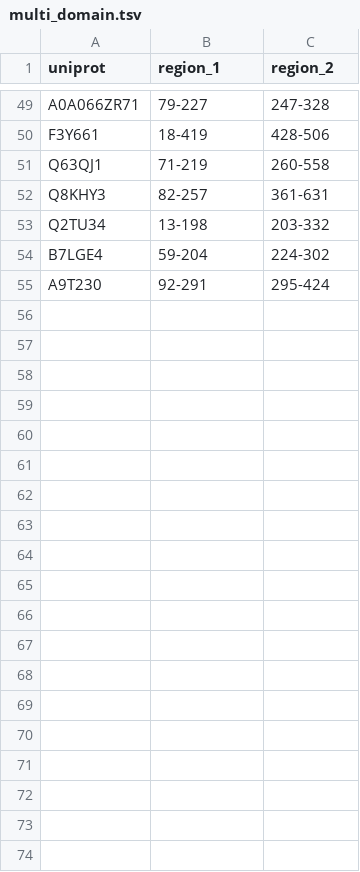
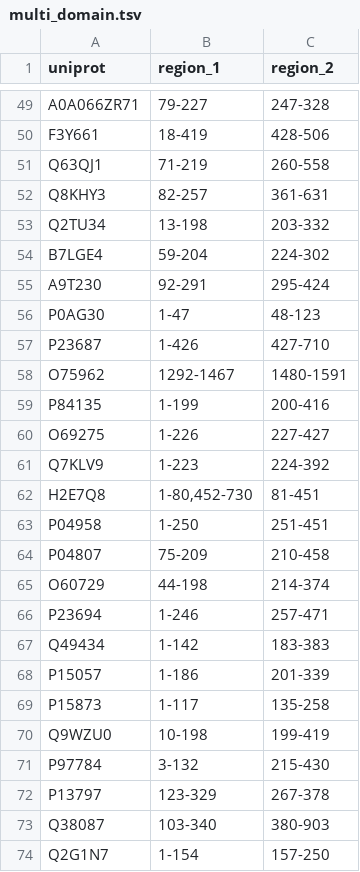
Before and after one commit to jpigles/alphafold-rmsd, a TSV file: project_pipeline/data/multi_domain.tsv, drawn as a sheet; only a part is shown, gaps mark what is left out; the diff covers the shown part only.

```diff
--- a/project_pipeline/data/multi_domain.tsv
+++ b/project_pipeline/data/multi_domain.tsv
@@ -55 +55,20 @@ B7LGE4	59-204	224-302
 A9T230	92-291	295-424
+P0AG30	1-47	48-123
+P23687	1-426	427-710
+O75962	1292-1467	1480-1591
+P84135	1-199	200-416
+O69275	1-226	227-427
+Q7KLV9	1-223	224-392
+H2E7Q8	1-80,452-730	81-451
+P04958	1-250	251-451
+P04807	75-209	210-458
+O60729	44-198	214-374
+P23694	1-246	257-471
+Q49434	1-142	183-383
+P15057	1-186	201-339
+P15873	1-117	135-258
+Q9WZU0	10-198	199-419
+P97784	3-132	215-430
+P13797	123-329	267-378
+Q38087	103-340	380-903
+Q2G1N7	1-154	157-250
```
Also changed, not shown: 10 added rows elsewhere in this file, 4 other files.
